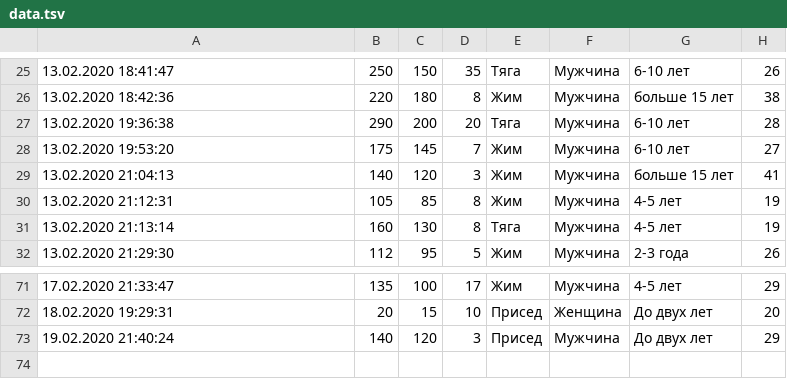
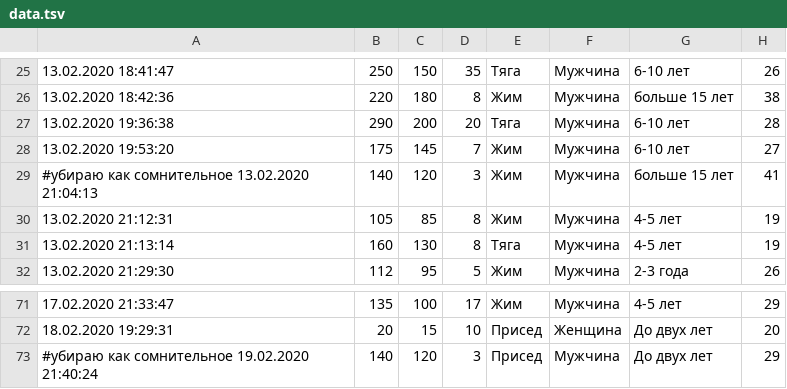
Before and after one commit to PasaOpasen/Powerlifting-training-diary-and-articles, a TSV file: Уравнение для повторного максимума/data.tsv, drawn as a sheet; only a part is shown, gaps mark what is left out; the diff names each change by its address in the sheet, - before the commit and + after, or states it on an @@ line.

```diff
--- a/Уравнение для повторного максимума/data.tsv
+++ b/Уравнение для повторного максимума/data.tsv
-A29: 13.02.2020 21:04:13
+A29: #убираю как сомнительное 13.02.2020 21:04:13
-A73: 19.02.2020 21:40:24
+A73: #убираю как сомнительное 19.02.2020 21:40:24
```
Also changed, not shown: 30 other files.
